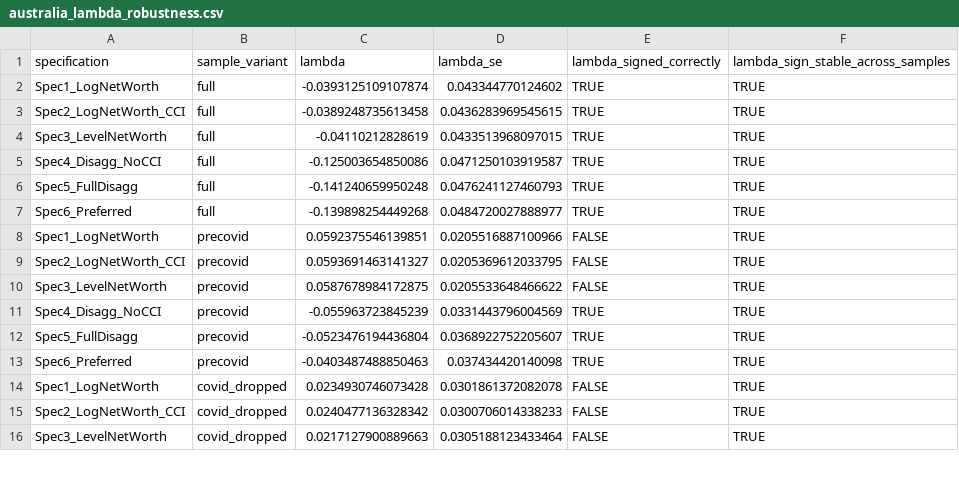
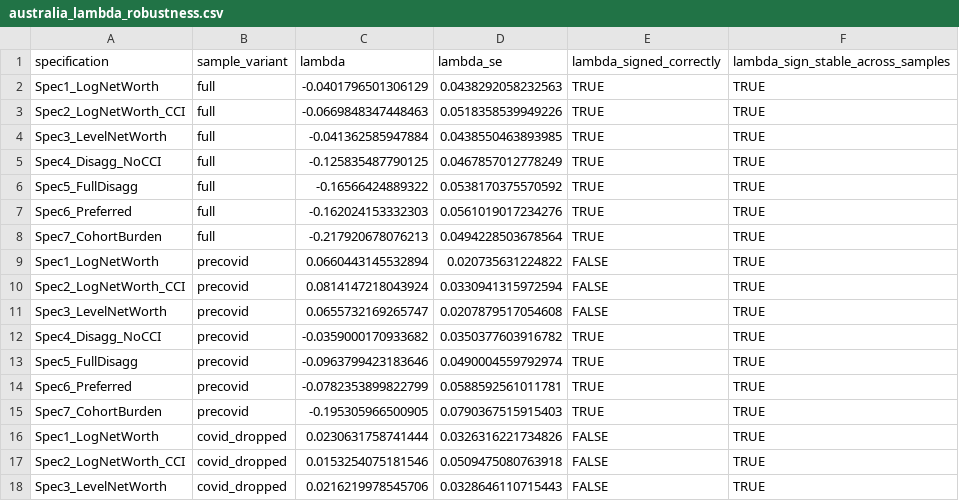
Before and after one commit to DavidAStephan/ConsModelling, a CSV file: Ausreplication/outputs/australia_lambda_robustness.csv, drawn as a sheet; only a part is shown; the diff covers the shown part only.

```diff
--- a/Ausreplication/outputs/australia_lambda_robustness.csv
+++ b/Ausreplication/outputs/australia_lambda_robustness.csv
@@ -1,16 +1,18 @@
 "specification","sample_variant","lambda","lambda_se","lambda_signed_correctly","lambda_sign_stable_across_samples"
-"Spec1_LogNetWorth","full",-0.0393125109107874,0.043344770124602,TRUE,TRUE
-"Spec2_LogNetWorth_CCI","full",-0.0389248735613458,0.0436283969545615,TRUE,TRUE
-"Spec3_LevelNetWorth","full",-0.04110212828619,0.0433513968097015,TRUE,TRUE
-"Spec4_Disagg_NoCCI","full",-0.125003654850086,0.0471250103919587,TRUE,TRUE
-"Spec5_FullDisagg","full",-0.141240659950248,0.0476241127460793,TRUE,TRUE
-"Spec6_Preferred","full",-0.139898254449268,0.0484720027888977,TRUE,TRUE
-"Spec1_LogNetWorth","precovid",0.0592375546139851,0.0205516887100966,FALSE,TRUE
-"Spec2_LogNetWorth_CCI","precovid",0.0593691463141327,0.0205369612033795,FALSE,TRUE
-"Spec3_LevelNetWorth","precovid",0.0587678984172875,0.0205533648466622,FALSE,TRUE
-"Spec4_Disagg_NoCCI","precovid",-0.055963723845239,0.0331443796004569,TRUE,TRUE
-"Spec5_FullDisagg","precovid",-0.0523476194436804,0.0368922752205607,TRUE,TRUE
-"Spec6_Preferred","precovid",-0.0403487488850463,0.037434420140098,TRUE,TRUE
-"Spec1_LogNetWorth","covid_dropped",0.0234930746073428,0.0301861372082078,FALSE,TRUE
-"Spec2_LogNetWorth_CCI","covid_dropped",0.0240477136328342,0.0300706014338233,FALSE,TRUE
-"Spec3_LevelNetWorth","covid_dropped",0.0217127900889663,0.0305188123433464,FALSE,TRUE
+"Spec1_LogNetWorth","full",-0.0401796501306129,0.0438292058232563,TRUE,TRUE
+"Spec2_LogNetWorth_CCI","full",-0.0669848347448463,0.0518358539949226,TRUE,TRUE
+"Spec3_LevelNetWorth","full",-0.041362585947884,0.0438550463893985,TRUE,TRUE
+"Spec4_Disagg_NoCCI","full",-0.125835487790125,0.0467857012778249,TRUE,TRUE
+"Spec5_FullDisagg","full",-0.16566424889322,0.0538170375570592,TRUE,TRUE
+"Spec6_Preferred","full",-0.162024153332303,0.0561019017234276,TRUE,TRUE
+"Spec7_CohortBurden","full",-0.217920678076213,0.0494228503678564,TRUE,TRUE
+"Spec1_LogNetWorth","precovid",0.0660443145532894,0.020735631224822,FALSE,TRUE
+"Spec2_LogNetWorth_CCI","precovid",0.0814147218043924,0.0330941315972594,FALSE,TRUE
+"Spec3_LevelNetWorth","precovid",0.0655732169265747,0.0207879517054608,FALSE,TRUE
+"Spec4_Disagg_NoCCI","precovid",-0.0359000170933682,0.0350377603916782,TRUE,TRUE
+"Spec5_FullDisagg","precovid",-0.0963799423183646,0.0490004559792974,TRUE,TRUE
+"Spec6_Preferred","precovid",-0.0782353899822799,0.0588592561011781,TRUE,TRUE
+"Spec7_CohortBurden","precovid",-0.195305966500905,0.0790367515915403,TRUE,TRUE
+"Spec1_LogNetWorth","covid_dropped",0.0230631758741444,0.0326316221734826,FALSE,TRUE
+"Spec2_LogNetWorth_CCI","covid_dropped",0.0153254075181546,0.0509475080763918,FALSE,TRUE
+"Spec3_LevelNetWorth","covid_dropped",0.0216219978545706,0.0328646110715443,FALSE,TRUE
```
Also changed, not shown: 1 added row and 18 edited cells elsewhere in this file, Ausreplication/outputs/australia_all_diagnostics.csv, Ausreplication/outputs/australia_full_results.csv, 19 other files.
